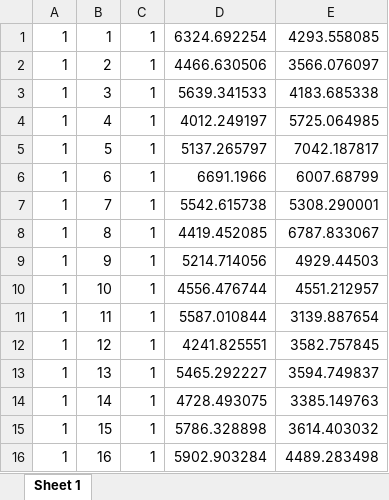
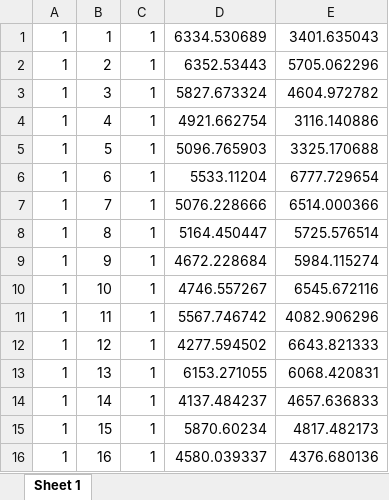
Before and after one commit to EiA2030-ex-ante/WTP_Bounds_SOSD_Risk_Model, an Excel workbook: QvsF.xlsx, sheet Sheet 1, drawn as a sheet; only a part is shown; values as stored, in another font and other column widths than the file's, no borders; the diff covers the shown part only; the diff names each change by its address in the sheet, - before the commit and + after, or states it on an @@ line.

```diff
--- a/QvsF.xlsx (sheet Sheet 1)
+++ b/QvsF.xlsx (sheet Sheet 1)
-D1: 6324.692254
+D1: 6334.530689
-E1: 4293.558085
+E1: 3401.635043
-D2: 4466.630506
+D2: 6352.53443
-E2: 3566.076097
+E2: 5705.062296
-D3: 5639.341533
+D3: 5827.673324
-E3: 4183.685338
+E3: 4604.972782
-D4: 4012.249197
+D4: 4921.662754
-E4: 5725.064985
+E4: 3116.140886
-D5: 5137.265797
+D5: 5096.765903
-E5: 7042.187817
+E5: 3325.170688
-D6: 6691.1966
+D6: 5533.11204
-E6: 6007.68799
+E6: 6777.729654
-D7: 5542.615738
+D7: 5076.228666
-E7: 5308.290001
+E7: 6514.000366
-D8: 4419.452085
+D8: 5164.450447
-E8: 6787.833067
+E8: 5725.576514
-D9: 5214.714056
+D9: 4672.228684
-E9: 4929.44503
+E9: 5984.115274
-D10: 4556.476744
+D10: 4746.557267
-E10: 4551.212957
+E10: 6545.672116
-D11: 5587.010844
+D11: 5567.746742
-E11: 3139.887654
+E11: 4082.906296
-D12: 4241.825551
+D12: 4277.594502
-E12: 3582.757845
+E12: 6643.821333
-D13: 5465.292227
+D13: 6153.271055
-E13: 3594.749837
+E13: 6068.420831
-D14: 4728.493075
+D14: 4137.484237
-E14: 3385.149763
+E14: 4657.636833
-D15: 5786.328898
+D15: 5870.60234
-E15: 3614.403032
+E15: 4817.482173
-D16: 5902.903284
+D16: 4580.039337
-E16: 4489.283498
+E16: 4376.680136
```
Also changed, not shown: 1968 edited cells elsewhere in this sheet, FvsG.xlsx, FvsQ.xlsx, 12 other files.
